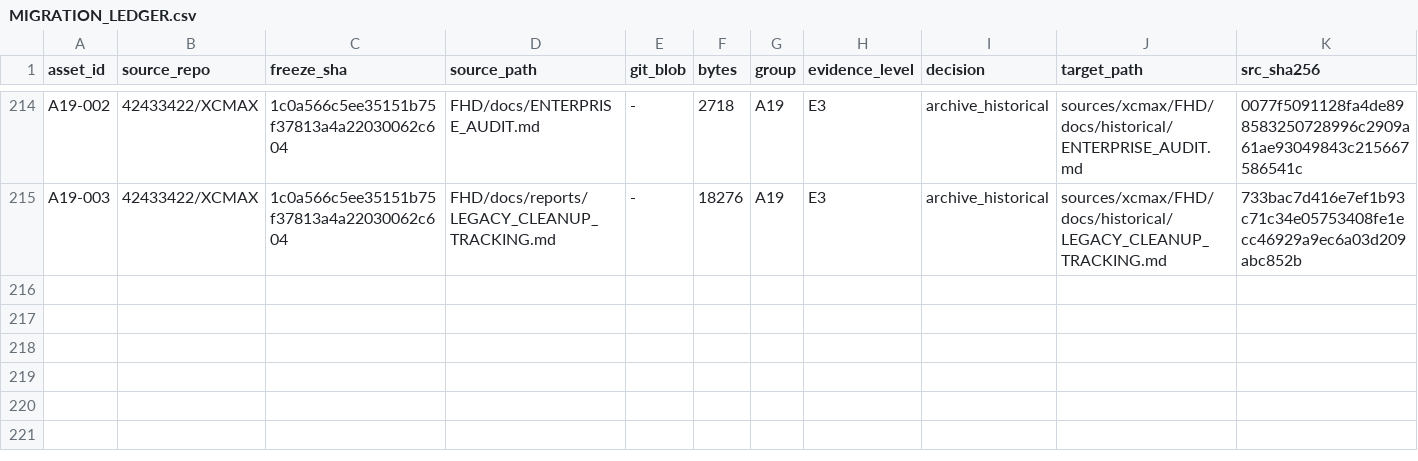
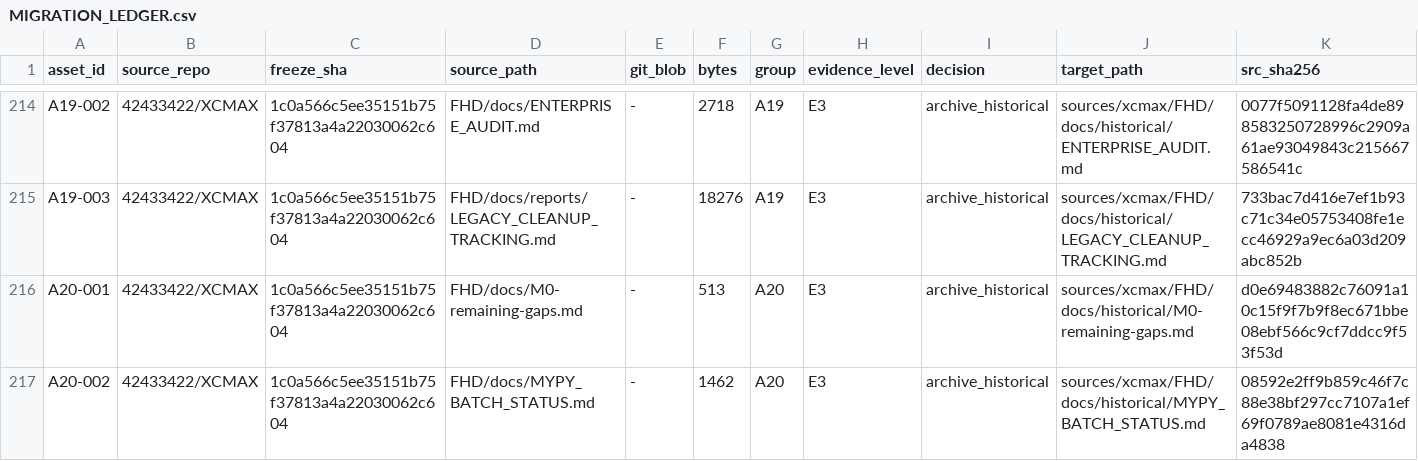
Before and after one commit to 42433422/xcmax-Li, a CSV file: ledger/MIGRATION_LEDGER.csv, drawn as a sheet; only a part is shown, gaps mark what is left out; rows hold the shown columns only; the diff names each change by its address in the sheet, - before the commit and + after, or states it on an @@ line.

```diff
--- a/ledger/MIGRATION_LEDGER.csv
+++ b/ledger/MIGRATION_LEDGER.csv
+row 216: A20-001 | 42433422/XCMAX | 1c0a566c5ee35151b75f37813a4a22030062c604 | FHD/docs/M0-remaining-gaps.md | - | 513 | A20 | E3 | archive_historical | sources/xcmax/FHD/docs/historical/M0-remaining-gaps.md | d0e69483882c76091a10c15f9f7b9f8ec671bbe08ebf566c9cf7ddcc9f53f53d
+row 217: A20-002 | 42433422/XCMAX | 1c0a566c5ee35151b75f37813a4a22030062c604 | FHD/docs/MYPY_BATCH_STATUS.md | - | 1462 | A20 | E3 | archive_historical | sources/xcmax/FHD/docs/historical/MYPY_BATCH_STATUS.md | 08592e2ff9b859c46f7c88e38bf297cc7107a1ef69f0789ae8081e4316da4838
```
Also changed, not shown: 2 other files.
